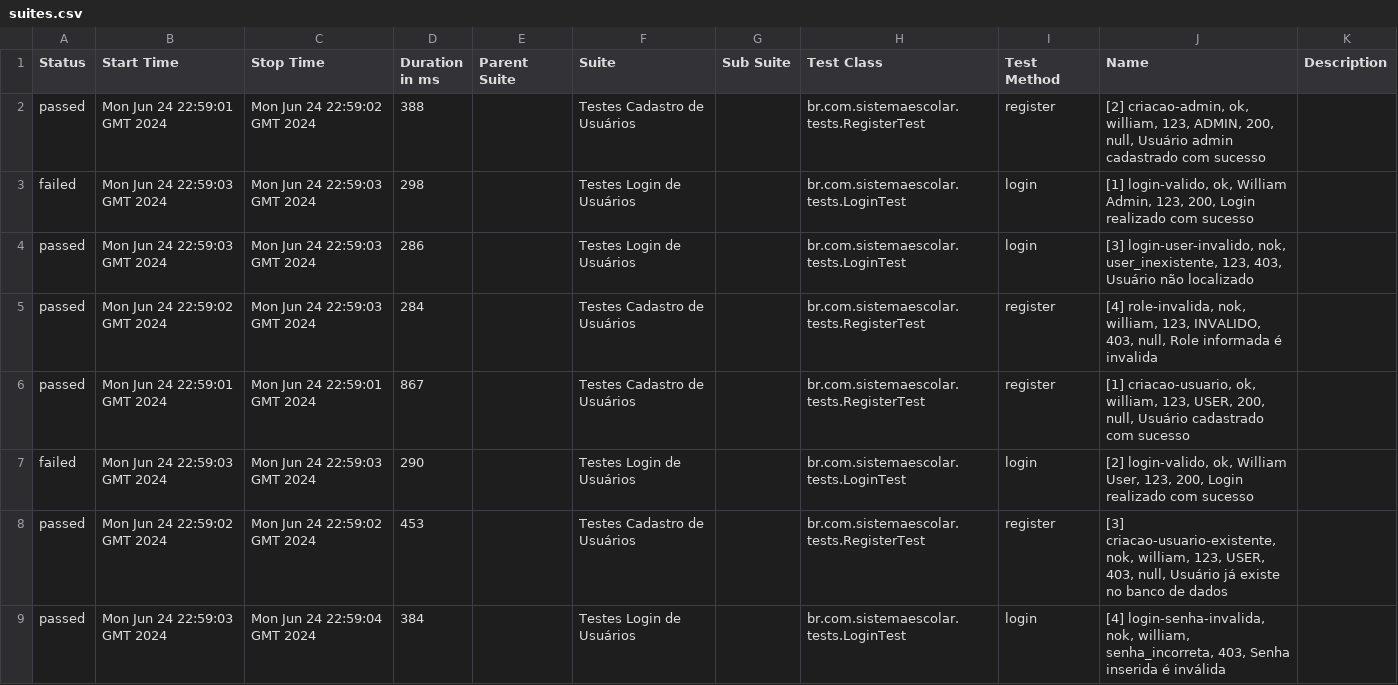
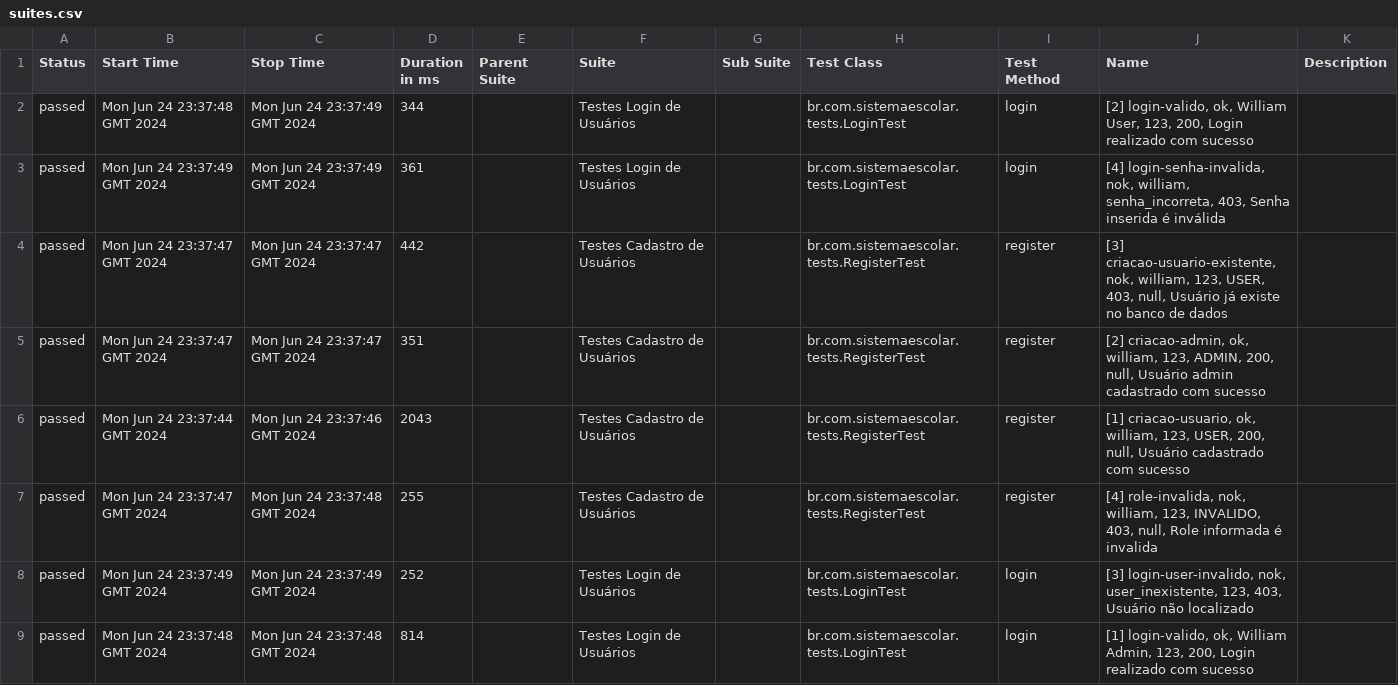
Before and after one commit to williambreda/sistema-escolar, a CSV file: 20/data/suites.csv, drawn as a sheet.

```diff
--- a/20/data/suites.csv
+++ b/20/data/suites.csv
@@ -1,9 +1,9 @@
 "Status","Start Time","Stop Time","Duration in ms","Parent Suite","Suite","Sub Suite","Test Class","Test Method","Name","Description"
-"passed","Mon Jun 24 22:59:01 GMT 2024","Mon Jun 24 22:59:02 GMT 2024","388","","Testes Cadastro de Usuários","","br.com.sistemaescolar.tests.RegisterTest","register","[2] criacao-admin, ok, william, 123, ADMIN, 200, null, Usuário admin cadastrado com sucesso",""
-"failed","Mon Jun 24 22:59:03 GMT 2024","Mon Jun 24 22:59:03 GMT 2024","298","","Testes Login de Usuários","","br.com.sistemaescolar.tests.LoginTest","login","[1] login-valido, ok, William Admin, 123, 200, Login realizado com sucesso",""
-"passed","Mon Jun 24 22:59:03 GMT 2024","Mon Jun 24 22:59:03 GMT 2024","286","","Testes Login de Usuários","","br.com.sistemaescolar.tests.LoginTest","login","[3] login-user-invalido, nok, user_inexistente, 123, 403, Usuário não localizado",""
-"passed","Mon Jun 24 22:59:02 GMT 2024","Mon Jun 24 22:59:03 GMT 2024","284","","Testes Cadastro de Usuários","","br.com.sistemaescolar.tests.RegisterTest","register","[4] role-invalida, nok, william, 123, INVALIDO, 403, null, Role informada é invalida",""
-"passed","Mon Jun 24 22:59:01 GMT 2024","Mon Jun 24 22:59:01 GMT 2024","867","","Testes Cadastro de Usuários","","br.com.sistemaescolar.tests.RegisterTest","register","[1] criacao-usuario, ok, william, 123, USER, 200, null, Usuário cadastrado com sucesso",""
-"failed","Mon Jun 24 22:59:03 GMT 2024","Mon Jun 24 22:59:03 GMT 2024","290","","Testes Login de Usuários","","br.com.sistemaescolar.tests.LoginTest","login","[2] login-valido, ok, William User, 123, 200, Login realizado com sucesso",""
-"passed","Mon Jun 24 22:59:02 GMT 2024","Mon Jun 24 22:59:02 GMT 2024","453","","Testes Cadastro de Usuários","","br.com.sistemaescolar.tests.RegisterTest","register","[3] criacao-usuario-existente, nok, william, 123, USER, 403, null, Usuário já existe no banco de dados",""
-"passed","Mon Jun 24 22:59:03 GMT 2024","Mon Jun 24 22:59:04 GMT 2024","384","","Testes Login de Usuários","","br.com.sistemaescolar.tests.LoginTest","login","[4] login-senha-invalida, nok, william, senha_incorreta, 403, Senha inserida é inválida",""
+"passed","Mon Jun 24 23:37:48 GMT 2024","Mon Jun 24 23:37:49 GMT 2024","344","","Testes Login de Usuários","","br.com.sistemaescolar.tests.LoginTest","login","[2] login-valido, ok, William User, 123, 200, Login realizado com sucesso",""
+"passed","Mon Jun 24 23:37:49 GMT 2024","Mon Jun 24 23:37:49 GMT 2024","361","","Testes Login de Usuários","","br.com.sistemaescolar.tests.LoginTest","login","[4] login-senha-invalida, nok, william, senha_incorreta, 403, Senha inserida é inválida",""
+"passed","Mon Jun 24 23:37:47 GMT 2024","Mon Jun 24 23:37:47 GMT 2024","442","","Testes Cadastro de Usuários","","br.com.sistemaescolar.tests.RegisterTest","register","[3] criacao-usuario-existente, nok, william, 123, USER, 403, null, Usuário já existe no banco de dados",""
+"passed","Mon Jun 24 23:37:47 GMT 2024","Mon Jun 24 23:37:47 GMT 2024","351","","Testes Cadastro de Usuários","","br.com.sistemaescolar.tests.RegisterTest","register","[2] criacao-admin, ok, william, 123, ADMIN, 200, null, Usuário admin cadastrado com sucesso",""
+"passed","Mon Jun 24 23:37:44 GMT 2024","Mon Jun 24 23:37:46 GMT 2024","2043","","Testes Cadastro de Usuários","","br.com.sistemaescolar.tests.RegisterTest","register","[1] criacao-usuario, ok, william, 123, USER, 200, null, Usuário cadastrado com sucesso",""
+"passed","Mon Jun 24 23:37:47 GMT 2024","Mon Jun 24 23:37:48 GMT 2024","255","","Testes Cadastro de Usuários","","br.com.sistemaescolar.tests.RegisterTest","register","[4] role-invalida, nok, william, 123, INVALIDO, 403, null, Role informada é invalida",""
+"passed","Mon Jun 24 23:37:49 GMT 2024","Mon Jun 24 23:37:49 GMT 2024","252","","Testes Login de Usuários","","br.com.sistemaescolar.tests.LoginTest","login","[3] login-user-invalido, nok, user_inexistente, 123, 403, Usuário não localizado",""
+"passed","Mon Jun 24 23:37:48 GMT 2024","Mon Jun 24 23:37:48 GMT 2024","814","","Testes Login de Usuários","","br.com.sistemaescolar.tests.LoginTest","login","[1] login-valido, ok, William Admin, 123, 200, Login realizado com sucesso",""
```
Also changed, not shown: 41 other files.
